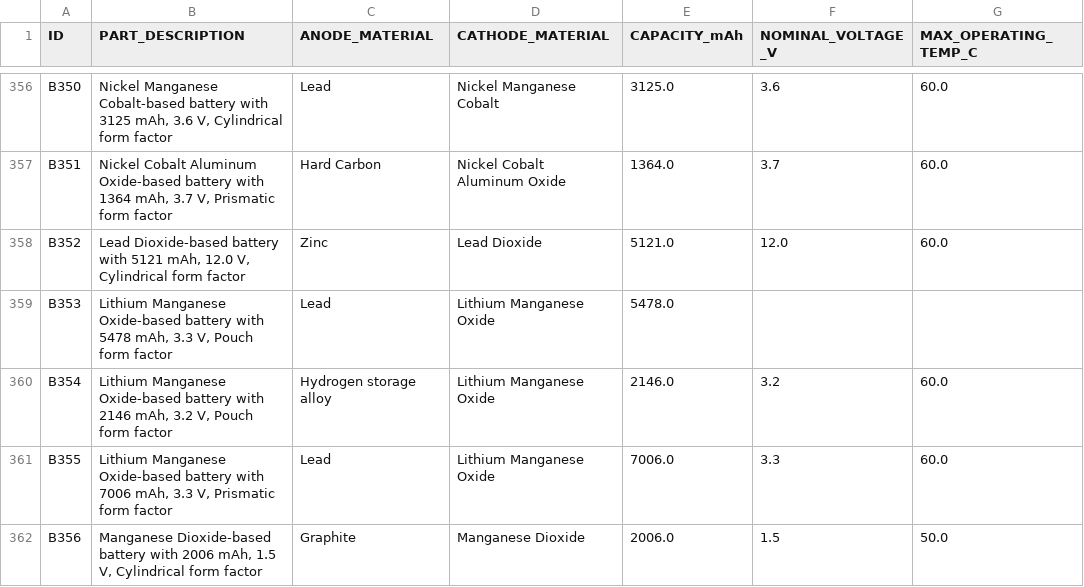
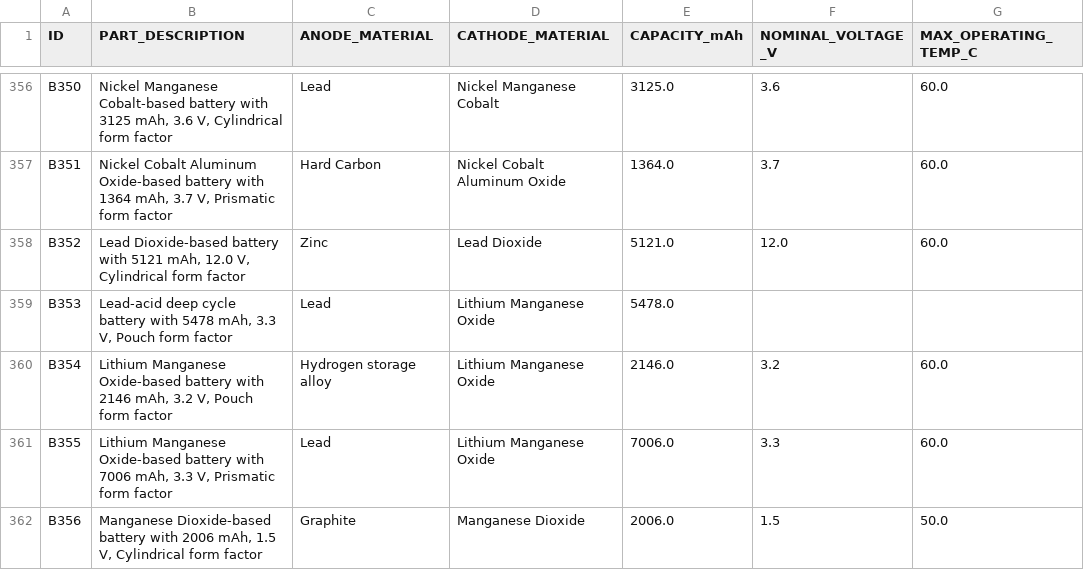
Before and after one commit to SimMarkt/IdenMat, a CSV file: data/Battery.csv, drawn as a sheet; only a part is shown, gaps mark what is left out; the diff covers the shown part only; the diff names each change by its address in the sheet, - before the commit and + after, or states it on an @@ line.

```diff
--- a/data/Battery.csv
+++ b/data/Battery.csv
-B359 (PART_DESCRIPTION): Lithium Manganese Oxide-based battery with…
+B359 (PART_DESCRIPTION): Lead-acid deep cycle battery with…
```
Also changed, not shown: 8 edited cells elsewhere in this file, 5 other files.
